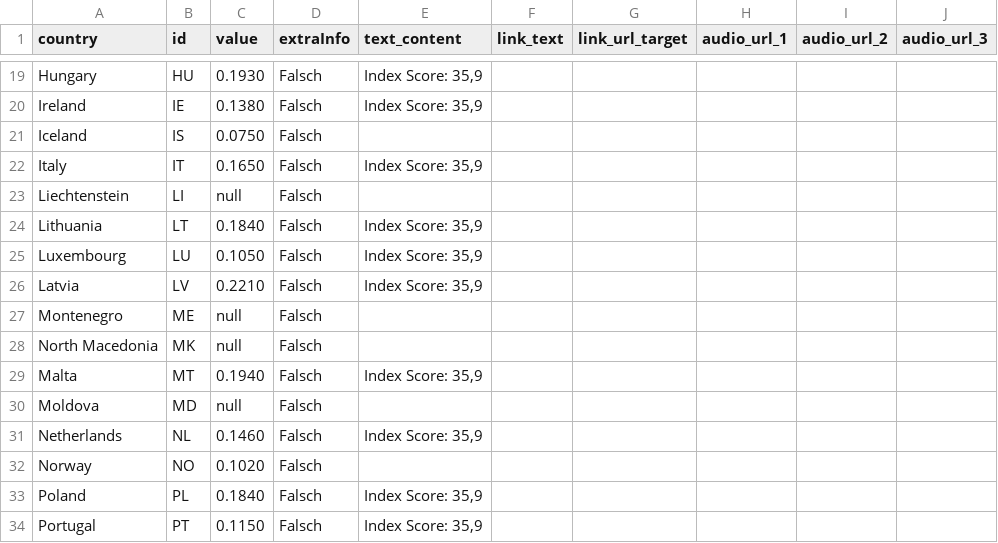
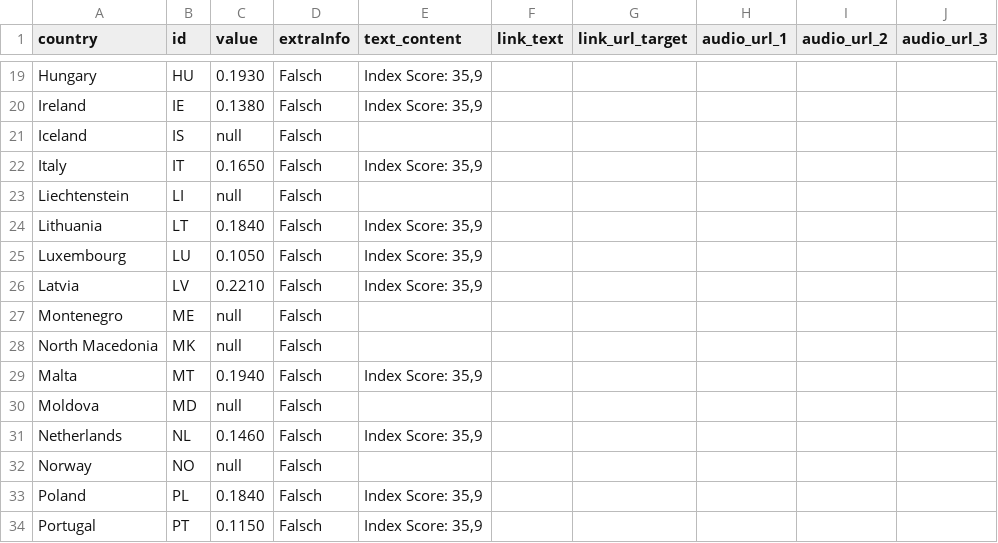
Before and after one commit to EuranetPlus/map-tobacco, a CSV file: static/data/thematic/data.csv, drawn as a sheet; only a part is shown, gaps mark what is left out; the diff names each change by its address in the sheet, - before the commit and + after, or states it on an @@ line.

Commit message:
Update data.csv

```diff
--- a/static/data/thematic/data.csv
+++ b/static/data/thematic/data.csv
-C21 (value): 0.0750
+C21 (value): null
-C32 (value): 0.1020
+C32 (value): null
```
